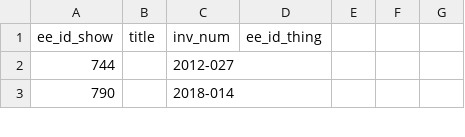
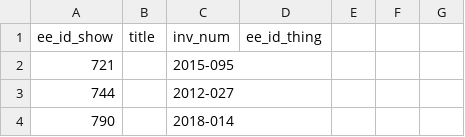
Before and after one commit to coryarcangel/coryarcangel.com, a CSV file: _data/thingsXshows.csv, drawn as a sheet; only a part is shown.

```diff
--- a/_data/thingsXshows.csv
+++ b/_data/thingsXshows.csv
@@ -1,2 +1,3 @@
 "ee_id_show","title","inv_num","ee_id_thing"
+"721",,"2015-095",,
 "744",,"2012-027",
```
Also changed, not shown: _data/images.csv, _data/things.csv, 1 other file.
